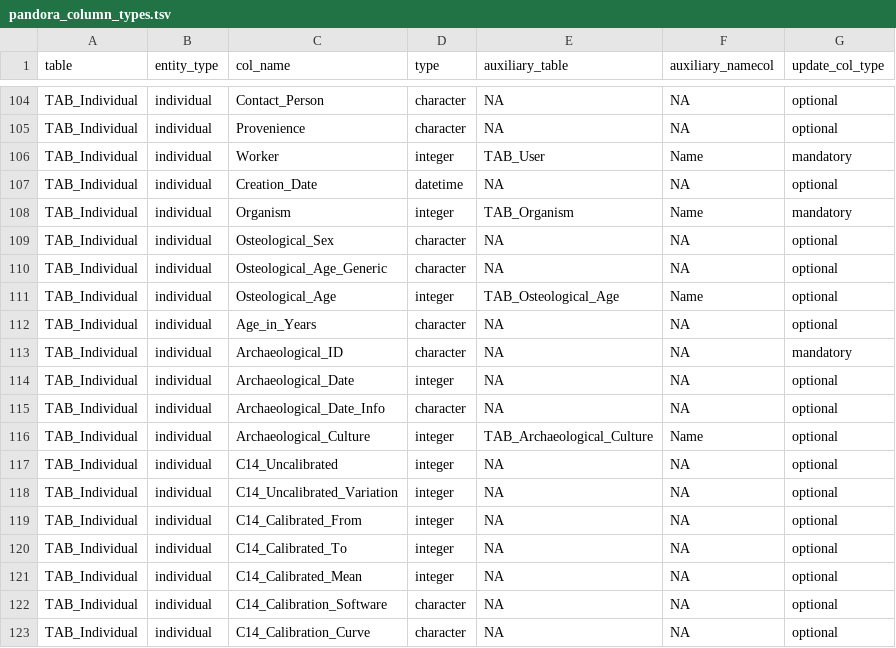
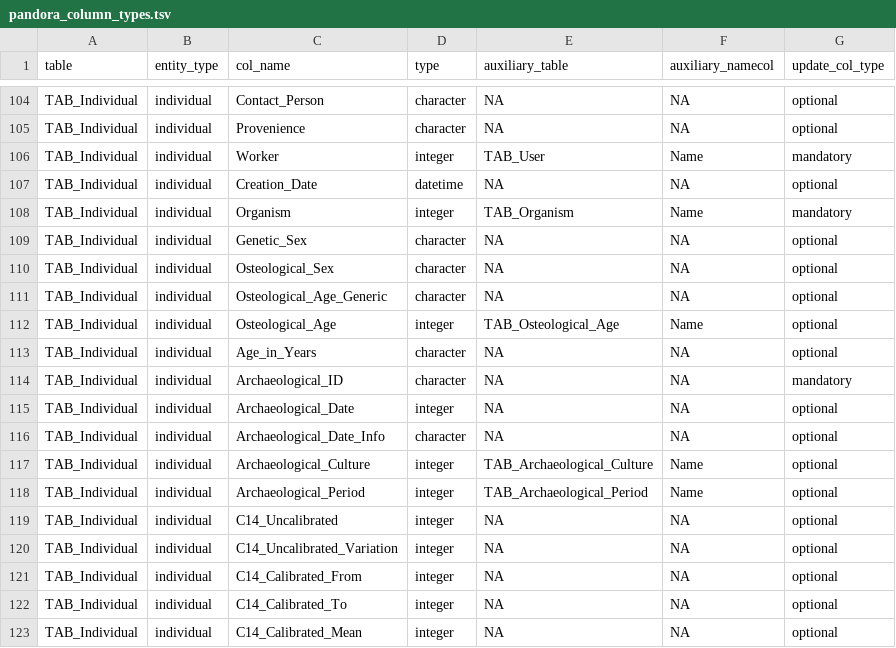
Before and after one commit to sidora-tools/sidora.core, a TSV file: data-raw/pandora_column_types.tsv, drawn as a sheet; only a part is shown, gaps mark what is left out; the shorter side is filled out with more unchanged rows.

Commit message:
added the new columns Genetic_Sex and Archaeological_Period to TAB_Individual

```diff
--- a/data-raw/pandora_column_types.tsv
+++ b/data-raw/pandora_column_types.tsv
@@ -108,2 +108,3 @@ TAB_Individual	individual	Creation_Date	datetime	NA	NA	optional
 TAB_Individual	individual	Organism	integer	TAB_Organism	Name	mandatory
+TAB_Individual	individual	Genetic_Sex	character	NA	NA	optional
 TAB_Individual	individual	Osteological_Sex	character	NA	NA	optional
@@ -116,2 +117,3 @@ TAB_Individual	individual	Archaeological_Date_Info	character	NA	NA	optional
 TAB_Individual	individual	Archaeological_Culture	integer	TAB_Archaeological_Culture	Name	optional
+TAB_Individual	individual	Archaeological_Period	integer	TAB_Archaeological_Period	Name	optional
 TAB_Individual	individual	C14_Uncalibrated	integer	NA	NA	optional
```
Also changed, not shown: data-raw/pandora_table_elements.tsv, 8 other files.
